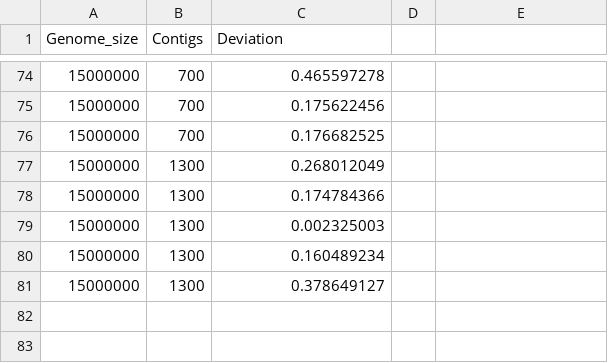
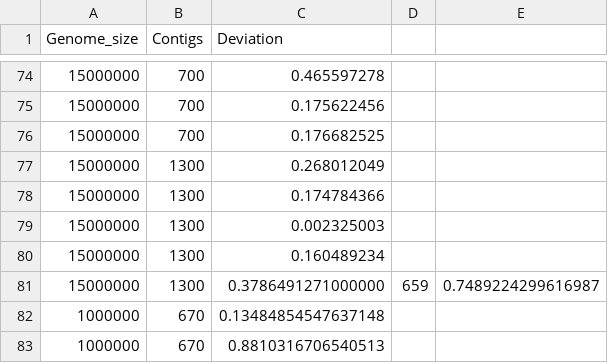
Before and after one commit to pilarcormo/SNP_distribution_method, a CSV file: Small_genomes/1-15Mb.csv, drawn as a sheet; only a part is shown, gaps mark what is left out; removed rows and columns are numbered as before the commit, all else as after; the diff names each change by its address in the sheet, - before the commit and + after, or states it on an @@ line.

```diff
--- a/Small_genomes/1-15Mb.csv
+++ b/Small_genomes/1-15Mb.csv
-row 81: 15000000 | 1300 | 0.378649127
+row 81: 15000000 | 1300 | 0.3786491271000000 | 659 | 0.7489224299616987
+row 82: 1000000 | 670 | 0.13484854547637148
+row 83: 1000000 | 670 | 0.8810316706540513
```
